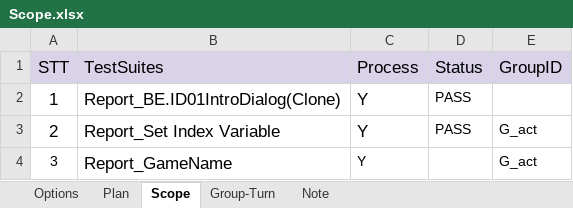
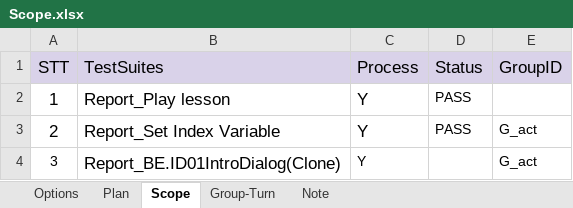
Before and after one commit to ngale892/tool_test_game, an Excel workbook: config/Scope.xlsx, sheet Scope, drawn as a sheet; values as stored, in another font and other column widths than the file's, no borders; charts and pictures and conditional formats not drawn; the diff names each change by its address in the sheet, - before the commit and + after, or states it on an @@ line.

```diff
--- a/config/Scope.xlsx (sheet Scope)
+++ b/config/Scope.xlsx (sheet Scope)
-B2 (TestSuites): Report_BE.ID01IntroDialog(Clone)
+B2 (TestSuites): Report_Play lesson
-B4 (TestSuites): Report_GameName
+B4 (TestSuites): Report_BE.ID01IntroDialog(Clone)
```
Also changed, not shown: charts or pictures, config/report/A/Report_BE.ID01IntroDialog(Clone)_Hello!Lesson 1_1.xlsx, config/report/A/Report_Play lesson_Hello!Lesson 1_1.xlsx, 18 other files.
